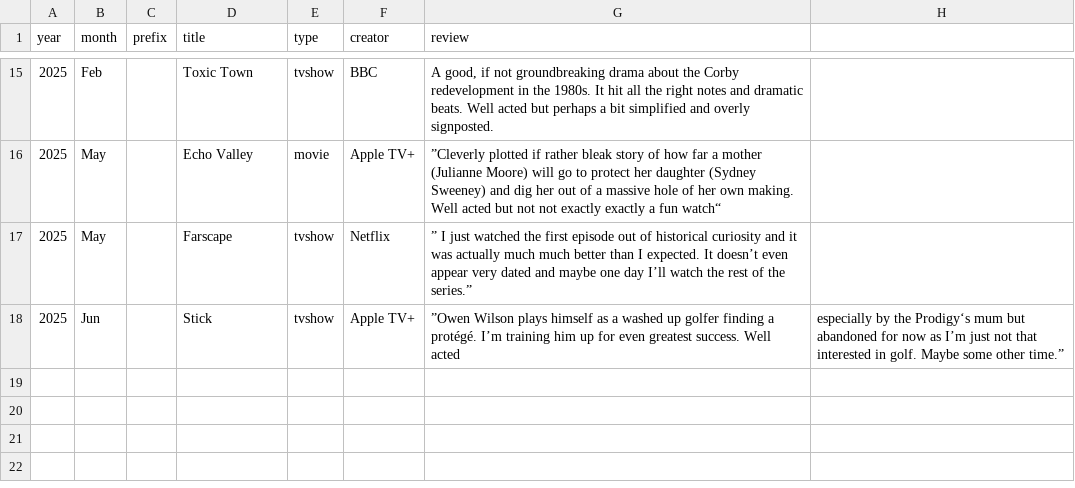
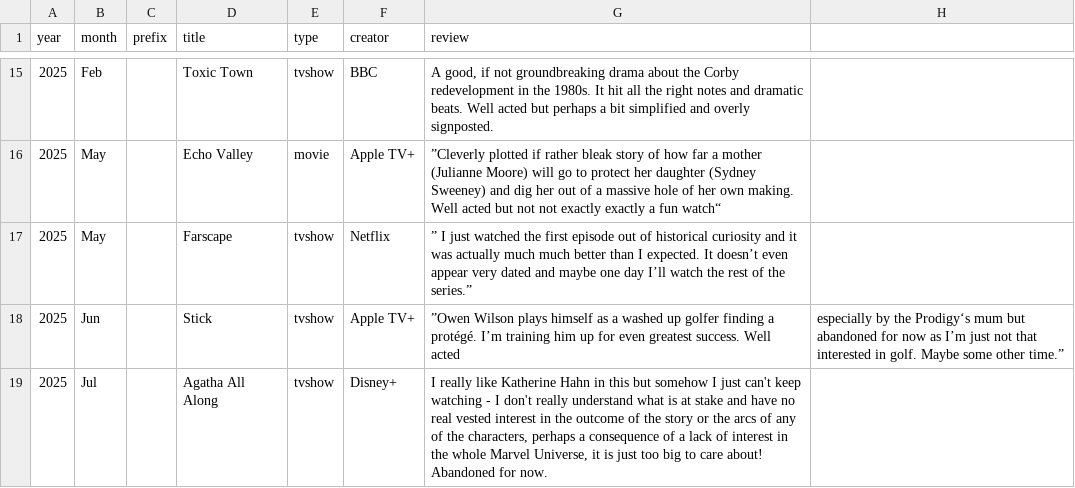
Before and after one commit to karlwilcox/website-build, a CSV file: _data/shorts/shorts02.csv, drawn as a sheet; only a part is shown, gaps mark what is left out.

Commit message:
reviews and reading stats

```diff
--- a/_data/shorts/shorts02.csv
+++ b/_data/shorts/shorts02.csv
@@ -18 +18,2 @@ year,month,prefix,title,type,creator,review
 2025,Jun,,Stick,tvshow,Apple TV+,”Owen Wilson plays himself as a washed up golfer finding a protégé. I’m training him up for even greatest success. Well acted, especially by the Prodigy‘s mum but abandoned for now as I’m just not that interested in golf. Maybe some other time.”
+2025,Jul,,Agatha All Along,tvshow,Disney+,"I really like Katherine Hahn in this but somehow I just can't keep watching - I don't really understand what is at stake and have no real vested interest in the outcome of the story or the arcs of any of the characters, perhaps a consequence of a lack of interest in the whole Marvel Universe, it is just too big to care about! Abandoned for now."
```
Also changed, not shown: 18 other files.
